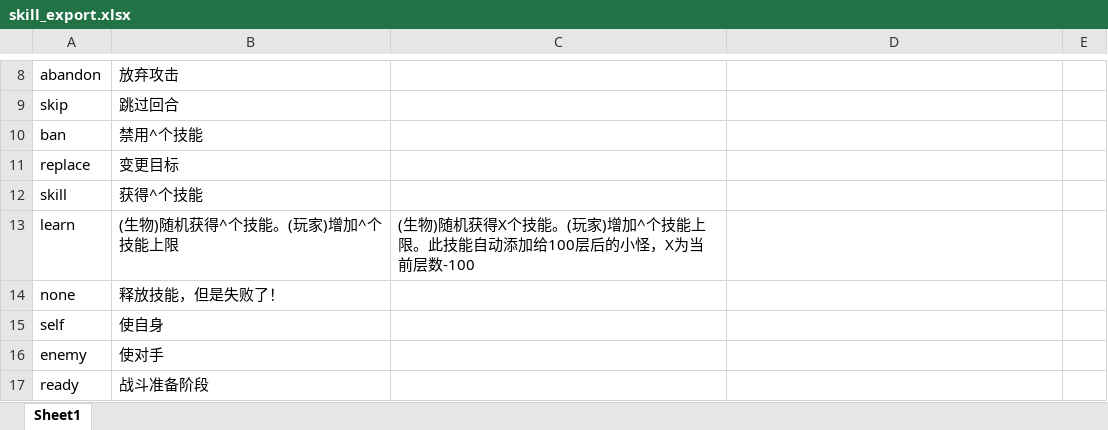
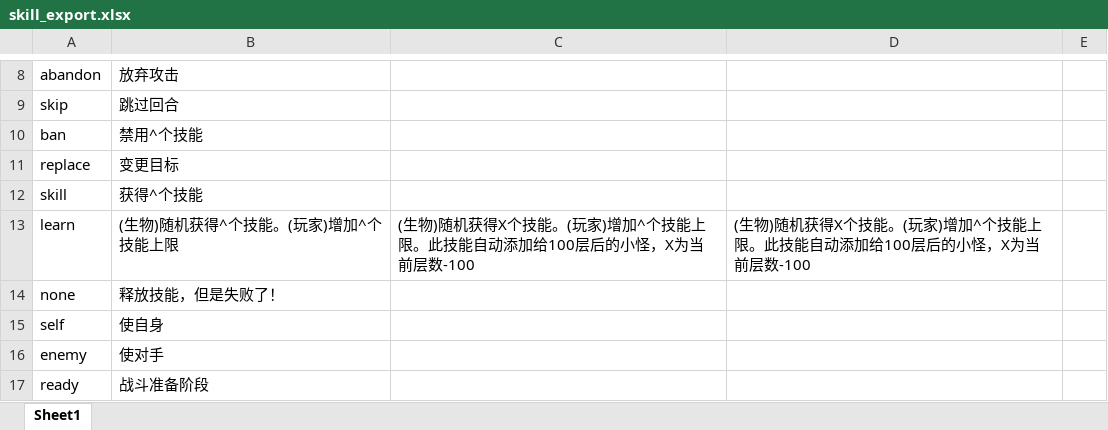
Before and after one commit to DreamyMeng/slime, an Excel workbook: design/MiniTemplate/Excels/skill_export.xlsx, sheet Sheet1, drawn as a sheet; only a part is shown, gaps mark what is left out; values as stored, in another font and other column widths than the file's, no borders; the diff names each change by its address in the sheet, - before the commit and + after, or states it on an @@ line.

```diff
--- a/design/MiniTemplate/Excels/skill_export.xlsx (sheet Sheet1)
+++ b/design/MiniTemplate/Excels/skill_export.xlsx (sheet Sheet1)
-D13: (empty)
+D13: (生物)随机获得X个技能。(玩家)增加^个技能上限。此技能自动添加给100层后的小怪，X为当前层数-100
```
Also changed, not shown: design/MiniTemplate/Excels/#skill.xlsx, 8 other files.
